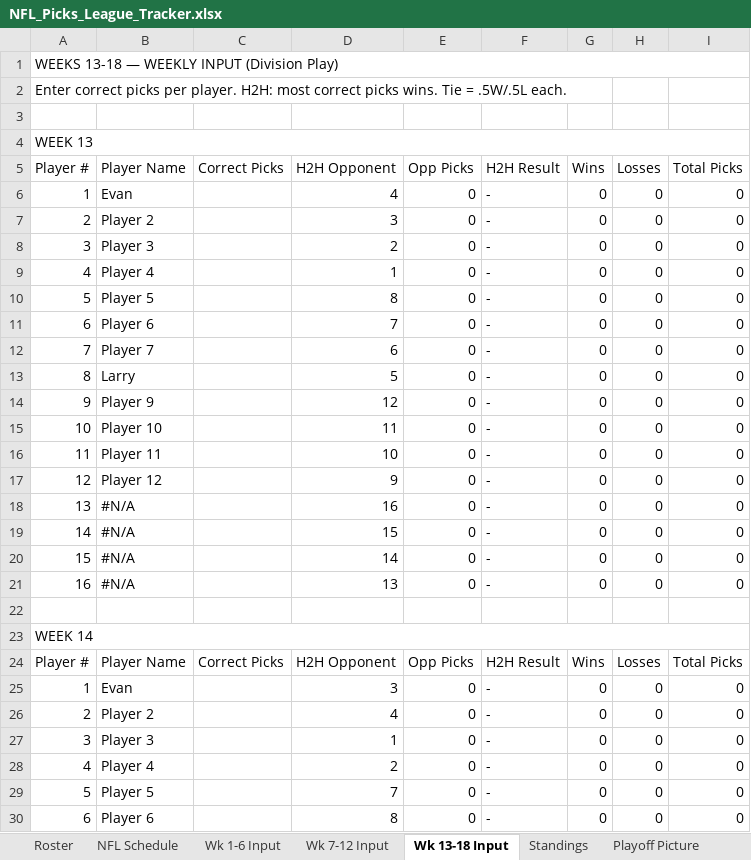
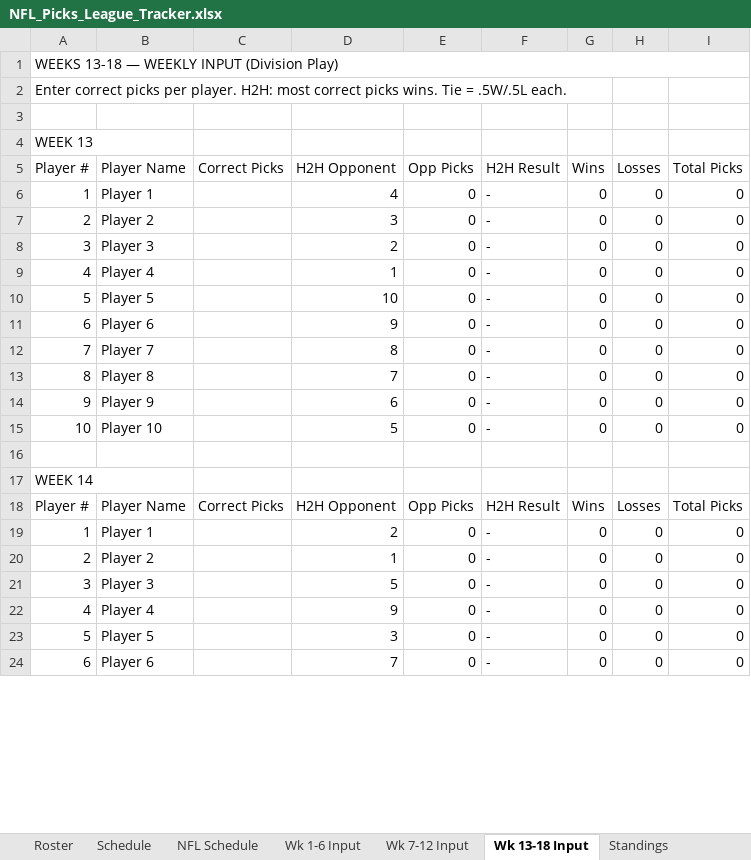
Before and after one commit to eloeser-1147/NFL-Picks-League, an Excel workbook: NFL_Picks_League_Tracker.xlsx, sheet Wk 13-18 Input, drawn as a sheet; only a part is shown; values as stored, in another font and other column widths than the file's, no cell formats; removed rows and columns are numbered as before the commit, all else as after; the diff covers the shown part only; the diff names each change by its address in the sheet, - before the commit and + after, or states it on an @@ line.

```diff
--- a/NFL_Picks_League_Tracker.xlsx (sheet Wk 13-18 Input)
+++ b/NFL_Picks_League_Tracker.xlsx (sheet Wk 13-18 Input)
@@ sheet tab unhidden: Schedule @@
-A4:I4 merged
-B6 (Player Name): Evan
+B6 (Player Name): Player 1
-D10 (H2H Opponent): 8
+D10 (H2H Opponent): 10
-D11 (H2H Opponent): 7
+D11 (H2H Opponent): 9
-row 12: 7 | Player 7 |  | 6 | 0 | - | 0 | 0 | 0
+row 12: 7 | Player 7 |  | 8 | 0 | - | 0 | 0 | 0
-B13 (Player Name): Larry
+B13 (Player Name): Player 8
-D13 (H2H Opponent): 5
+D13 (H2H Opponent): 7
-D14 (H2H Opponent): 12
+D14 (H2H Opponent): 6
-D15 (H2H Opponent): 11
+D15 (H2H Opponent): 5
-row 16: 11 | Player 11 |  | 10 | 0 | - | 0 | 0 | 0
-row 17: 12 | Player 12 |  | 9 | 0 | - | 0 | 0 | 0
-row 18: 13 | #N/A |  | 16 | 0 | - | 0 | 0 | 0
-row 19: 14 | #N/A |  | 15 | 0 | - | 0 | 0 | 0
-row 20: 15 | #N/A |  | 14 | 0 | - | 0 | 0 | 0
-row 21: 16 | #N/A |  | 13 | 0 | - | 0 | 0 | 0
-A23:I23 merged
-B19 (Player Name): Evan
+B19 (Player Name): Player 1
-D19 (H2H Opponent): 3
+D19 (H2H Opponent): 2
@@ row 26 moved to row 33: 2 @@
@@ row 45 moved to row 20: 2 @@
-D21 (H2H Opponent): 1
+D21 (H2H Opponent): 5
-D22 (H2H Opponent): 2
+D22 (H2H Opponent): 9
-D23 (H2H Opponent): 7
+D23 (H2H Opponent): 3
@@ row 30 moved to row 50: 6 @@
+row 24: 6 | Player 6 |  | 7 | 0 | - | 0 | 0 | 0
```
Also changed, not shown: 18 added rows, 49 removed rows, 8 moved rows, 21 edited cells and merged cells elsewhere in this sheet, sheet Wk 1-6 Input, sheet Wk 7-12 Input, sheet Standings, sheet Playoff Picture, sheet Playoff Wild Card, sheet Playoff Finals, 3 more sheets, other sheet tabs, cell formats, formulas that keep their value, 1 other file.
